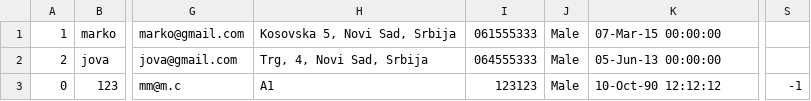
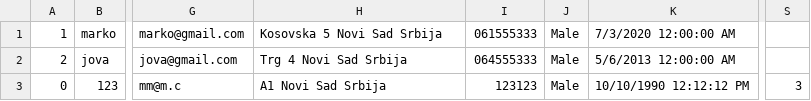
Before and after one commit to PasanovicHalid/SIMS_Tim_23, a CSV file: ZdravoCorp/Data/patientsDB.csv, drawn as a sheet; only a part is shown, gaps mark what is left out; the diff names each change by its address in the sheet, - before the commit and + after, or states it on an @@ line.

```diff
--- a/ZdravoCorp/Data/patientsDB.csv
+++ b/ZdravoCorp/Data/patientsDB.csv
-H1: Kosovska 5, Novi Sad, Srbija
+H1: Kosovska 5 Novi Sad Srbija
-K1: 07-Mar-15 00:00:00
+K1: 7/3/2020 12:00:00 AM
-H2: Trg, 4, Novi Sad, Srbija
+H2: Trg 4 Novi Sad Srbija
-K2: 05-Jun-13 00:00:00
+K2: 5/6/2013 12:00:00 AM
-H3: A1
+H3: A1 Novi Sad Srbija
-K3: 10-Oct-90 12:12:12
+K3: 10/10/1990 12:12:12 PM
-S3: -1
+S3: 3
```
Also changed, not shown: ZdravoCorp/Data/appointmentsDB.csv, ZdravoCorp/Data/doctorsDB.csv, 32 other files.
